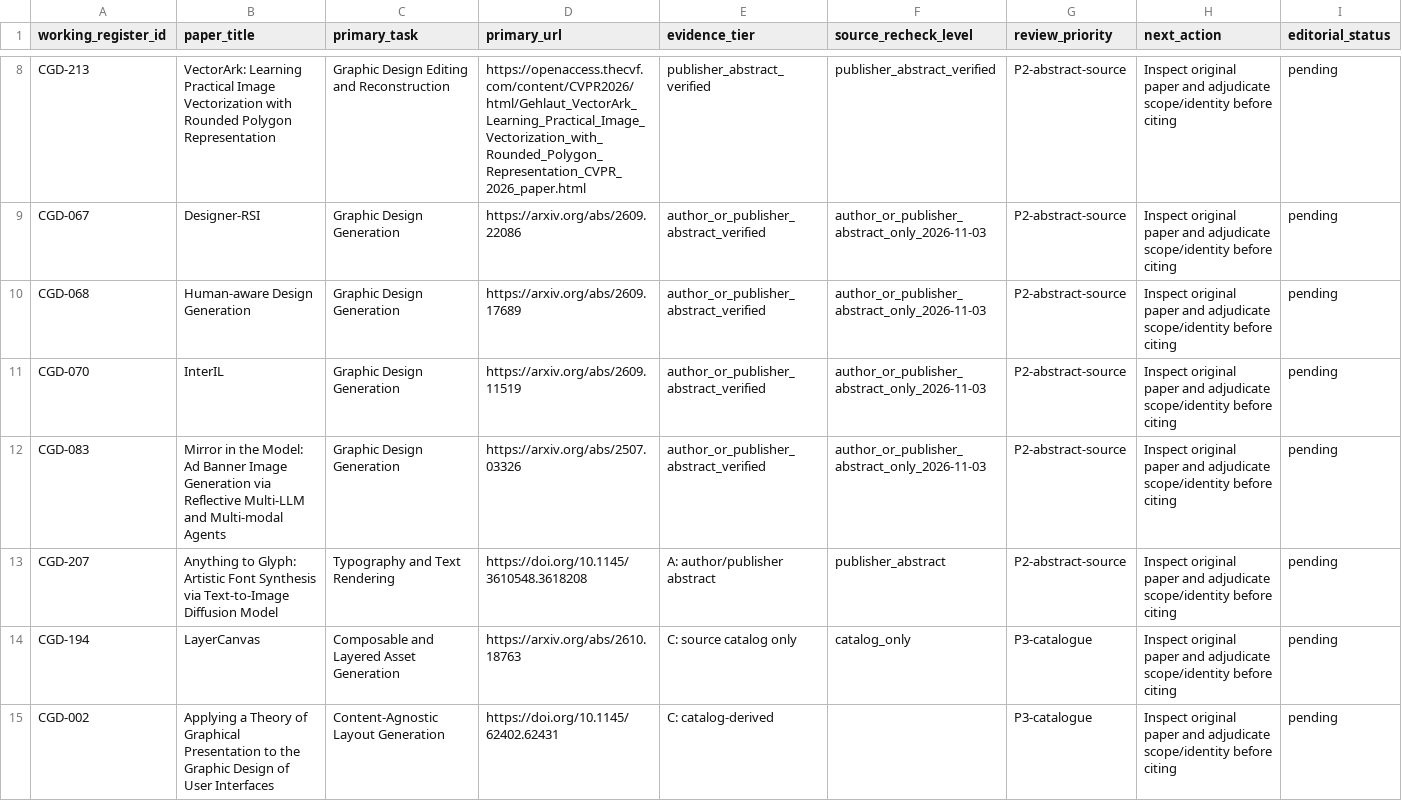
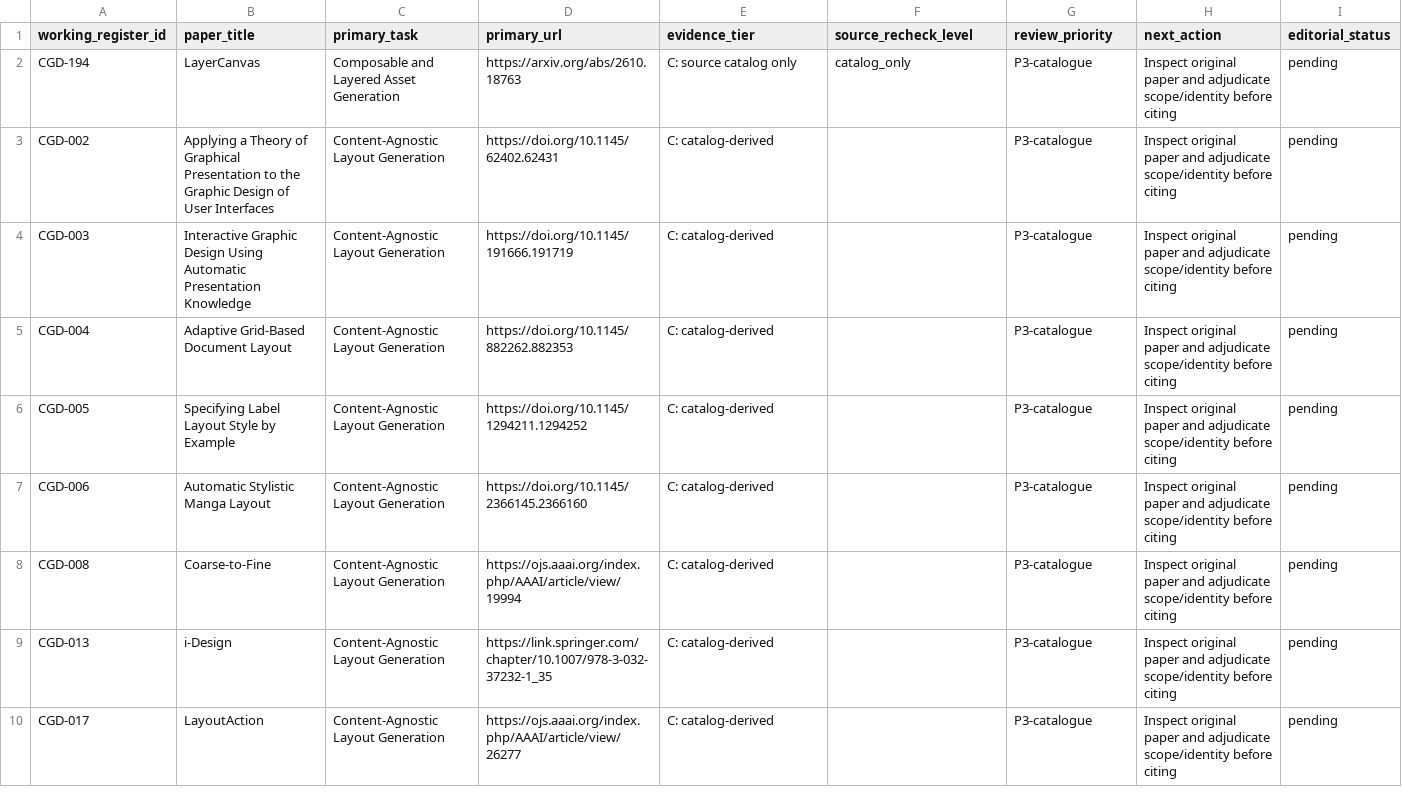
Before and after one commit to creative-graphic-design/awesome-creative-graphic-design-generation, a CSV file: paper/evidence_review_queue.csv, drawn as a sheet; only a part is shown, gaps mark what is left out; the shorter side is filled out with more unchanged rows; the diff covers the shown part only; the diff names each change by its address in the sheet, - before the commit and + after, or states it on an @@ line.

Commit message:
paper: reconcile 12 P2 studies in one evidence-aware citation batch

```diff
--- a/paper/evidence_review_queue.csv
+++ b/paper/evidence_review_queue.csv
-row 8: CGD-213 | VectorArk: Learning Practical Image Vectorization with Rounded Polygon Representation | Graphic Design Editing and Reconstruction | https://openaccess.thecvf.com/content/CVPR2026/html/Gehlaut_VectorArk_Learning_Practical_Image_Vectorization_with_Rounded_Polygon_Representation_CVPR_2026_paper.html | publisher_abstract_verified | publisher_abstract_verified | P2-abstract-source | Inspect original paper and adjudicate scope/identity before citing | pending
-row 9: CGD-067 | Designer-RSI | Graphic Design Generation | https://arxiv.org/abs/2609.22086 | author_or_publisher_abstract_verified | author_or_publisher_abstract_only_2026-11-03 | P2-abstract-source | Inspect original paper and adjudicate scope/identity before citing | pending
-row 10: CGD-068 | Human-aware Design Generation | Graphic Design Generation | https://arxiv.org/abs/2609.17689 | author_or_publisher_abstract_verified | author_or_publisher_abstract_only_2026-11-03 | P2-abstract-source | Inspect original paper and adjudicate scope/identity before citing | pending
-row 11: CGD-070 | InterIL | Graphic Design Generation | https://arxiv.org/abs/2609.11519 | author_or_publisher_abstract_verified | author_or_publisher_abstract_only_2026-11-03 | P2-abstract-source | Inspect original paper and adjudicate scope/identity before citing | pending
-row 12: CGD-083 | Mirror in the Model: Ad Banner Image Generation via Reflective Multi-LLM and Multi-modal Agents | Graphic Design Generation | https://arxiv.org/abs/2507.03326 | author_or_publisher_abstract_verified | author_or_publisher_abstract_only_2026-11-03 | P2-abstract-source | Inspect original paper and adjudicate scope/identity before citing | pending
-row 13: CGD-207 | Anything to Glyph: Artistic Font Synthesis via Text-to-Image Diffusion Model | Typography and Text Rendering | https://doi.org/10.1145/3610548.3618208 | A: author/publisher abstract | publisher_abstract | P2-abstract-source | Inspect original paper and adjudicate scope/identity before citing | pending
```
Also changed, not shown: 6 removed rows elsewhere in this file, paper/catalog_citation_crosswalk.csv, paper/evidence_register_225_crosswalk.csv, 5 other files.
